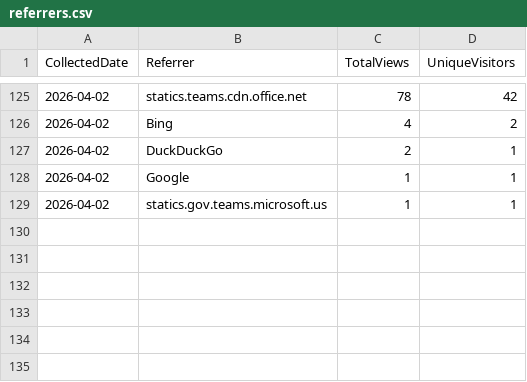
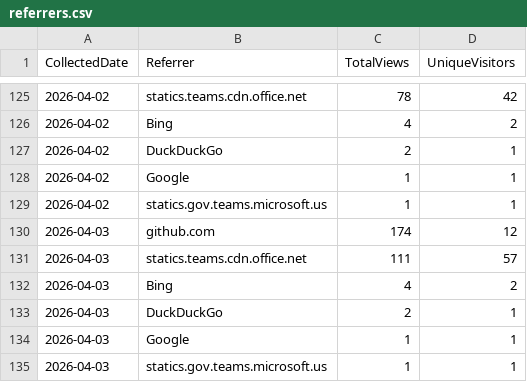
Before and after one commit to ZacharyLuz/Get-AzVMAvailability, a CSV file: data/referrers.csv, drawn as a sheet; only a part is shown, gaps mark what is left out.

```diff
--- a/data/referrers.csv
+++ b/data/referrers.csv
@@ -129 +129,7 @@
 "2026-04-02","statics.gov.teams.microsoft.us",1,1
+"2026-04-03","github.com",174,12
+"2026-04-03","statics.teams.cdn.office.net",111,57
+"2026-04-03","Bing",4,2
+"2026-04-03","DuckDuckGo",2,1
+"2026-04-03","Google",1,1
+"2026-04-03","statics.gov.teams.microsoft.us",1,1
```
Also changed, not shown: data/clones.csv, data/paths.csv, 5 other files.
